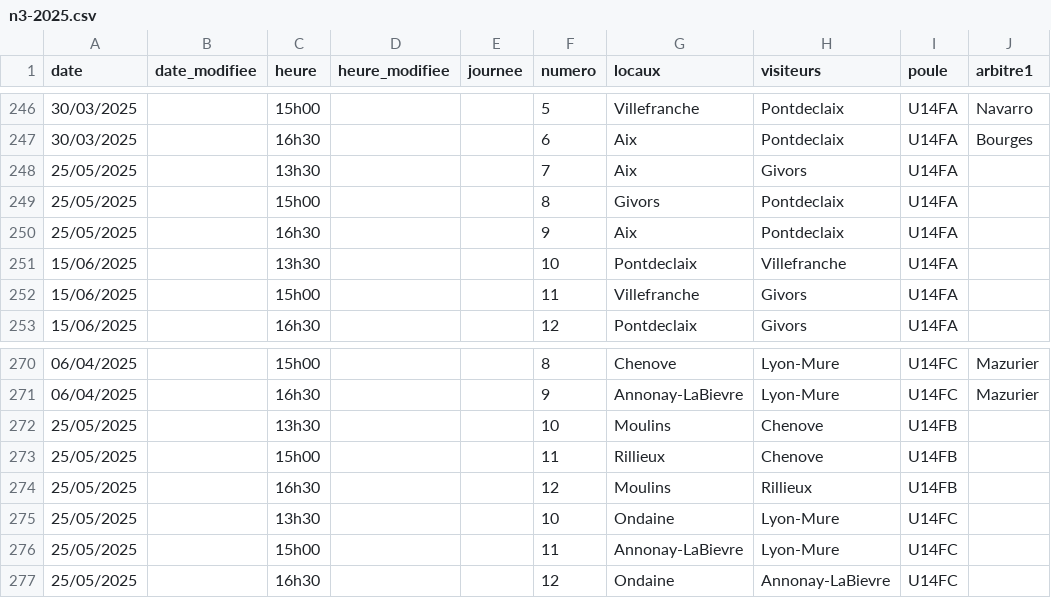
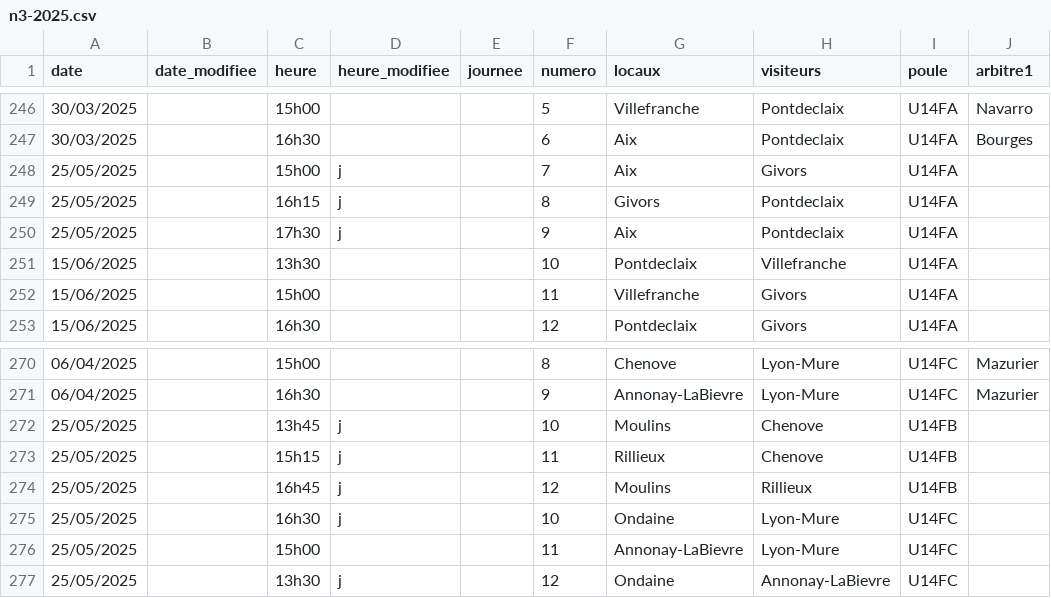
Before and after one commit to praginel/comitesavoienwp, a CSV file: _data/n3-2025.csv, drawn as a sheet; only a part is shown, gaps mark what is left out; the diff names each change by its address in the sheet, - before the commit and + after, or states it on an @@ line.

```diff
--- a/_data/n3-2025.csv
+++ b/_data/n3-2025.csv
-C248 (heure): 13h30
+C248 (heure): 15h00
-D248:D250 (heure_modifiee): (empty)
+D248:D250 (heure_modifiee): j
-C249 (heure): 15h00
+C249 (heure): 16h15
-C250 (heure): 16h30
+C250 (heure): 17h30
-C272 (heure): 13h30
+C272 (heure): 13h45
-D272:D275 (heure_modifiee): (empty)
+D272:D275 (heure_modifiee): j
-C273 (heure): 15h00
+C273 (heure): 15h15
-C274 (heure): 16h30
+C274 (heure): 16h45
-C275 (heure): 13h30
+C275 (heure): 16h30
-C277 (heure): 16h30
+C277 (heure): 13h30
-D277 (heure_modifiee): (empty)
+D277 (heure_modifiee): j
```
Also changed, not shown: 1 other file.
